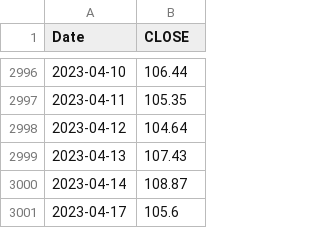
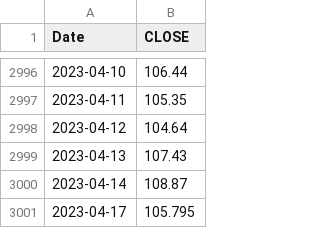
Before and after one commit to LukasPookas123/Equity-Eagle, a CSV file: Data/GOOGL.OQ/Prices.csv, drawn as a sheet; only a part is shown, gaps mark what is left out.

```diff
--- a/Data/GOOGL.OQ/Prices.csv
+++ b/Data/GOOGL.OQ/Prices.csv
@@ -3000,2 +3000,2 @@ Date,CLOSE
 2023-04-14,108.87
-2023-04-17,105.6
+2023-04-17,105.795
```
Also changed, not shown: Data/2222.SE/Fundamentals.csv, Data/AAPL.OQ/Fundamentals.csv, 8 other files.
